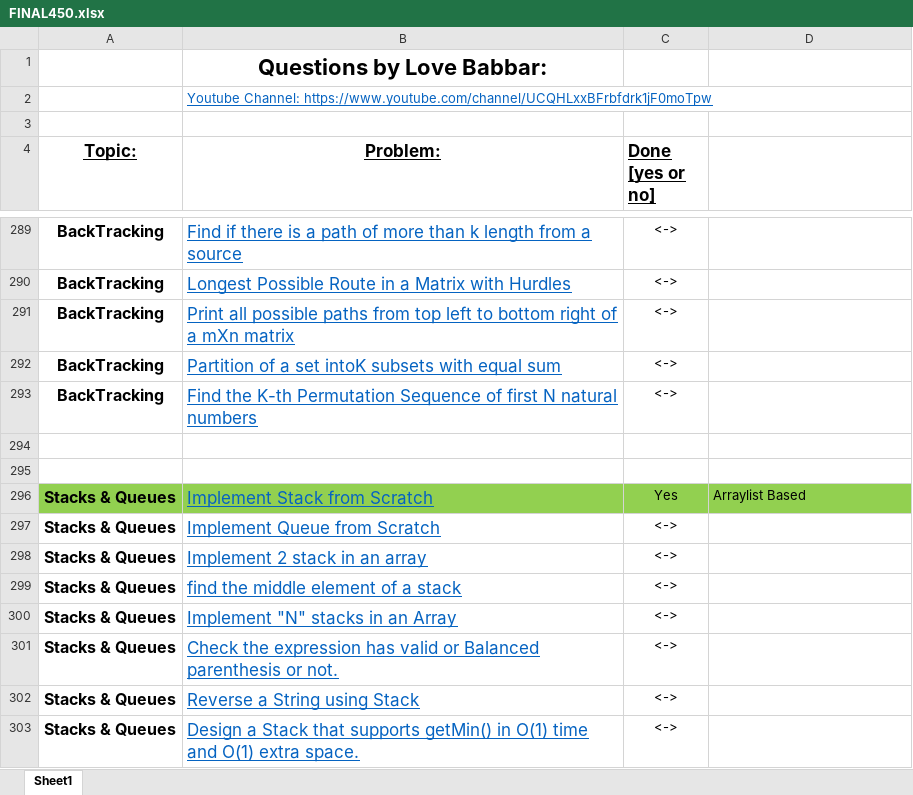
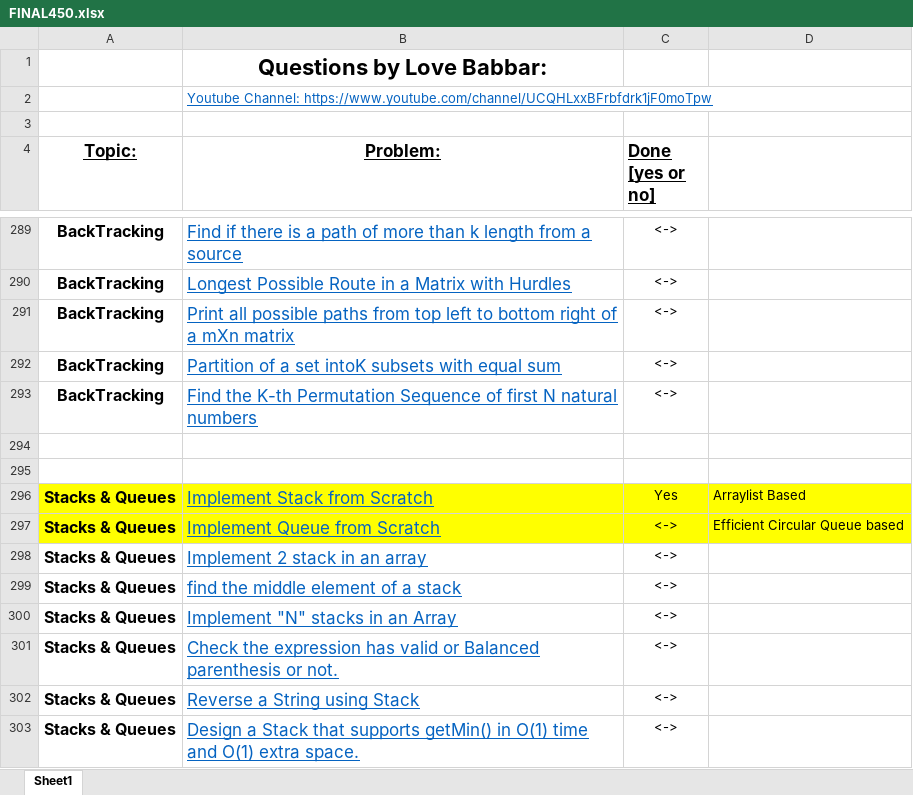
Before and after one commit to siddharth8763/DataStructureProblems, an Excel workbook: FINAL450.xlsx, sheet Sheet1, drawn as a sheet; only a part is shown, gaps mark what is left out; values as stored, in another font and other column widths than the file's, no borders; the diff names each change by its address in the sheet, - before the commit and + after, or states it on an @@ line.

Commit message:
Stack and Queue Structure created

```diff
--- a/FINAL450.xlsx (sheet Sheet1)
+++ b/FINAL450.xlsx (sheet Sheet1)
-A296:D296 fill: #92D050
+A296:D296 fill: #FFFF00
-A297:D297 fill: none
+A297:D297 fill: #FFFF00
-D297: (empty)
+D297: Efficient Circular Queue based
```
Also changed, not shown: 3 other files.
